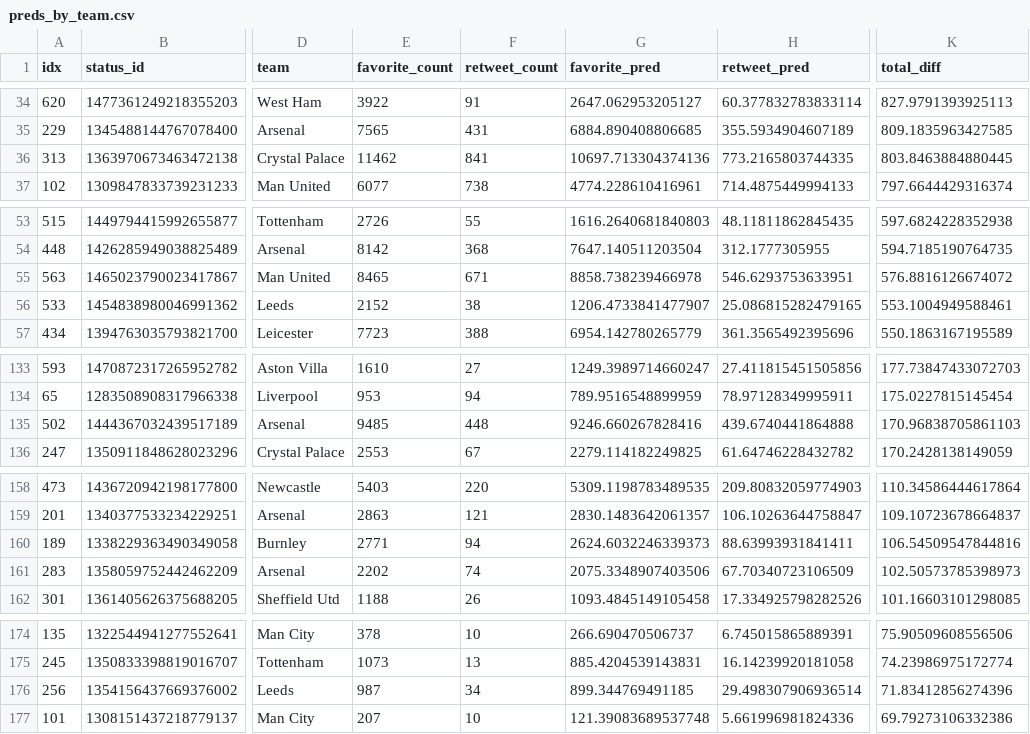
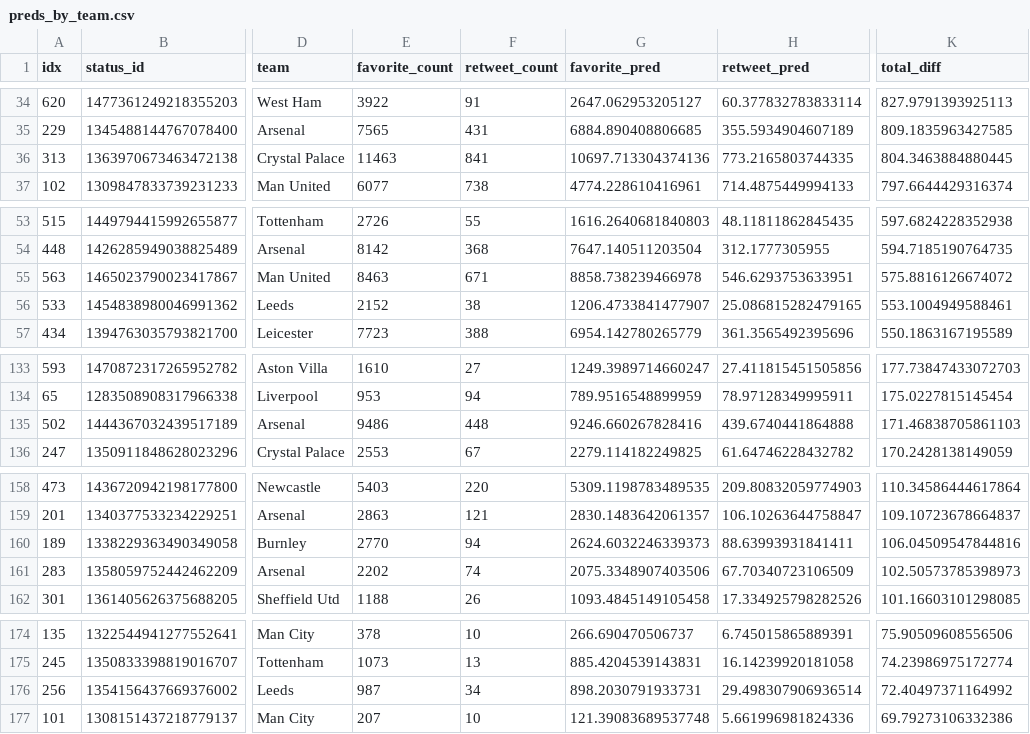
Before and after one commit to tonyelhabr/xengagement, a CSV file: inst/extdata/preds_by_team.csv, drawn as a sheet; only a part is shown, gaps mark what is left out; the diff covers the shown part only; the diff names each change by its address in the sheet, - before the commit and + after, or states it on an @@ line.

```diff
--- a/inst/extdata/preds_by_team.csv
+++ b/inst/extdata/preds_by_team.csv
-E36 (favorite_count): 11462
+E36 (favorite_count): 11463
-K36 (total_diff): 803.8463884880445
+K36 (total_diff): 804.3463884880445
-E55 (favorite_count): 8465
+E55 (favorite_count): 8463
-K55 (total_diff): 576.8816126674072
+K55 (total_diff): 575.8816126674072
-E135 (favorite_count): 9485
+E135 (favorite_count): 9486
-K135 (total_diff): 170.96838705861103
+K135 (total_diff): 171.46838705861103
-E160 (favorite_count): 2771
+E160 (favorite_count): 2770
-K160 (total_diff): 106.54509547844816
+K160 (total_diff): 106.04509547844816
-G176 (favorite_pred): 899.344769491185
+G176 (favorite_pred): 898.2030791933731
-K176 (total_diff): 71.83412856274396
+K176 (total_diff): 72.40497371164992
```
Also changed, not shown: 4 added rows, 4 removed rows and 58 edited cells elsewhere in this file, inst/extdata/preds.csv, 6 other files.
